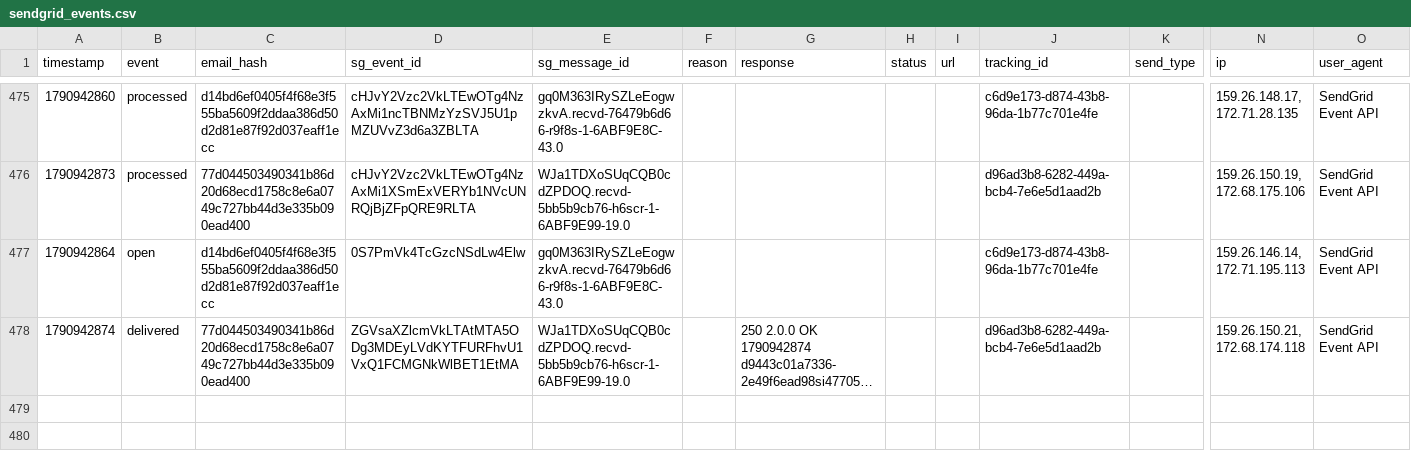
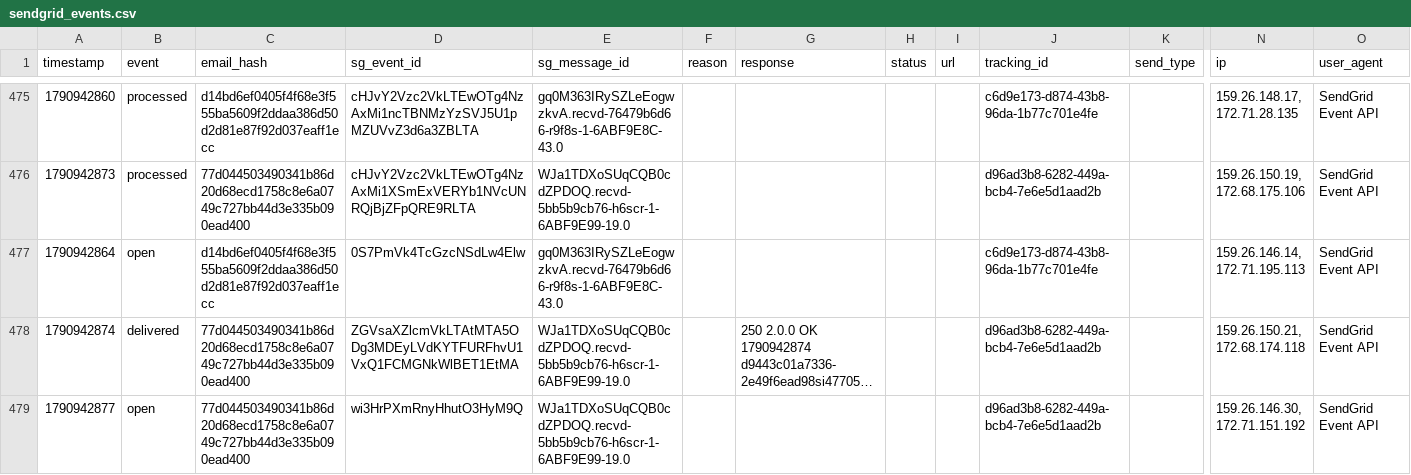
Before and after one commit to anandakeyclub-ops/permitmap-tracker, a CSV file: sendgrid_events.csv, drawn as a sheet; only a part is shown, gaps mark what is left out; long unchanged cells end in …; rows hold the shown columns only; the diff names each change by its address in the sheet, - before the commit and + after, or states it on an @@ line.

Commit message:
tracking update 2026-10-02 12:08:10

```diff
--- a/sendgrid_events.csv
+++ b/sendgrid_events.csv
+row 479: 1790942877 | open | 77d044503490341b86d20d68ecd1758c8e6a0749c727bb44d3e335b090ead400 | wi3HrPXmRnyHhutO3HyM9Q | WJa1TDXoSUqCQB0cdZPDOQ.recvd-5bb5b9cb76-h6scr-1-6ABF9E99-19.0 |  |  |  |  | d96ad3b8-6282-449a-bcb4-7e6e5d1aad2b |  | 159.26.146.30, 172.71.151.192 | SendGrid Event API
```
